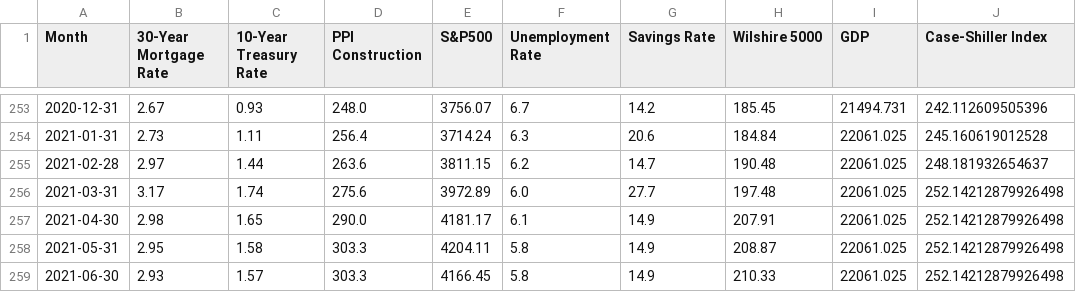
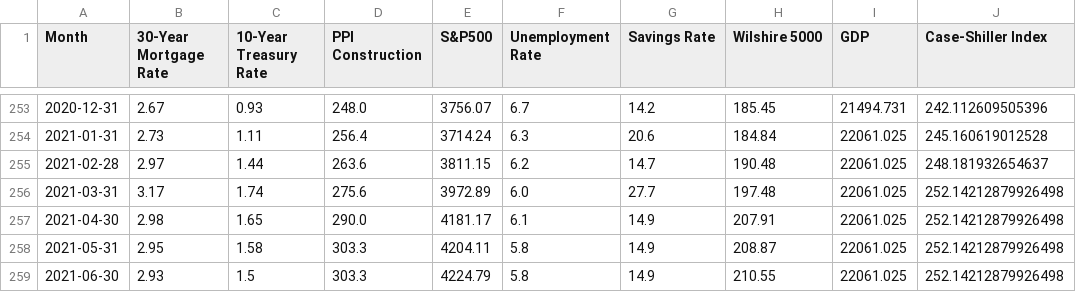
Before and after one commit to sparsha1644/HomePriceBeastNew, a CSV file: macroData.csv, drawn as a sheet; only a part is shown, gaps mark what is left out.

```diff
--- a/macroData.csv
+++ b/macroData.csv
@@ -258,2 +258,2 @@ Month,30-Year Mortgage Rate,10-Year Treasury Rate,PPI Construction,S&P500,Unempl
 2021-05-31,2.95,1.58,303.3,4204.11,5.8,14.9,208.87,22061.025,252.14212879926498
-2021-06-30,2.93,1.57,303.3,4166.45,5.8,14.9,210.33,22061.025,252.14212879926498
+2021-06-30,2.93,1.5,303.3,4224.79,5.8,14.9,210.55,22061.025,252.14212879926498
```
Also changed, not shown: 4 other files.
